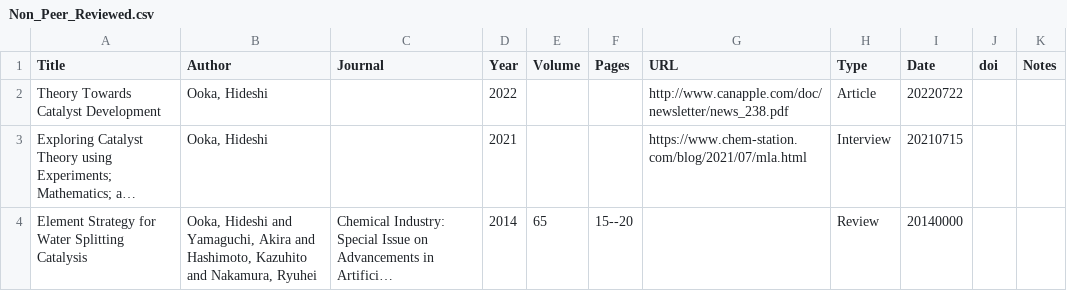
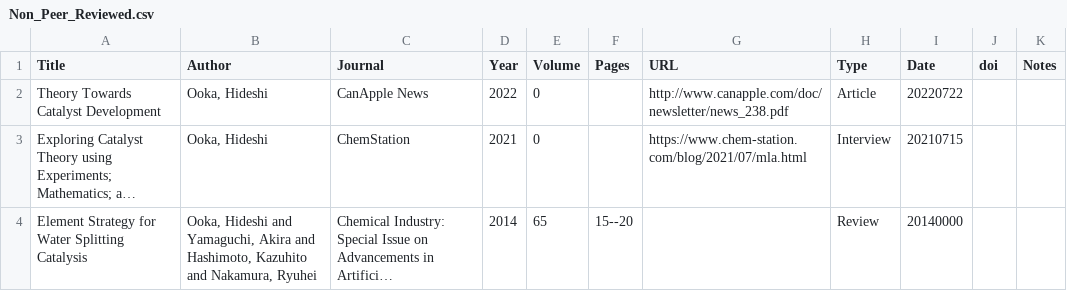
Before and after one commit to HideshiOoka/Homepage, a CSV file: achievements/Non_Peer_Reviewed.csv, drawn as a sheet; long unchanged cells end in …; the diff names each change by its address in the sheet, - before the commit and + after, or states it on an @@ line.

Commit message:
minor format fix to non peer reviewed

```diff
--- a/achievements/Non_Peer_Reviewed.csv
+++ b/achievements/Non_Peer_Reviewed.csv
-C2 (Journal): (empty)
+C2 (Journal): CanApple News
-E2:E3 (Volume): (empty)
+E2:E3 (Volume): 0
-C3 (Journal): (empty)
+C3 (Journal): ChemStation
```
Also changed, not shown: achievements/Non_Peer_Reviewed_JP.csv, 5 other files.
